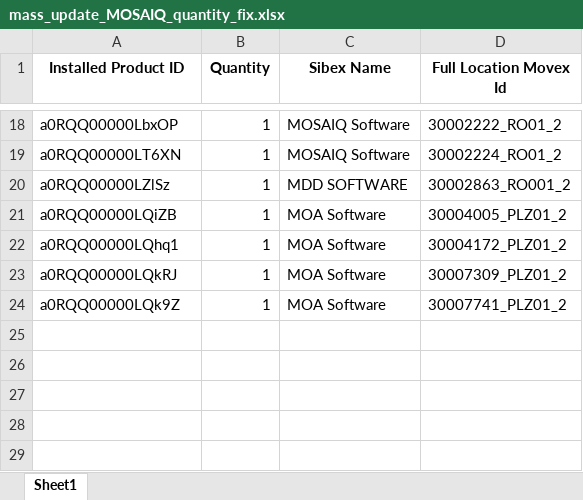
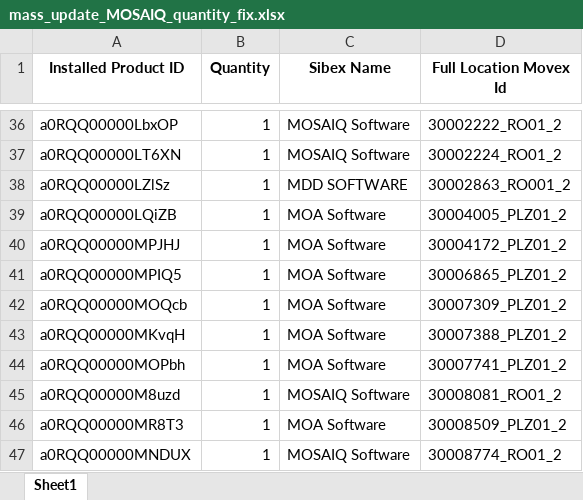
Before and after one commit to fewatts/monthly_clean_up_auto, an Excel workbook: Mass_update_MOSAIQ/mass_update_MOSAIQ_quantity_fix.xlsx, sheet Sheet1, drawn as a sheet; only a part is shown, gaps mark what is left out; values as stored, in another font and other column widths than the file's, no borders; addresses are those after the commit; the diff covers the shown part only; the diff names each change by its address in the sheet, - before the commit and + after, or states it on an @@ line.

```diff
--- a/Mass_update_MOSAIQ/mass_update_MOSAIQ_quantity_fix.xlsx (sheet Sheet1)
+++ b/Mass_update_MOSAIQ/mass_update_MOSAIQ_quantity_fix.xlsx (sheet Sheet1)
-A40 (Installed Product ID): a0RQQ00000LQhq1
+A40 (Installed Product ID): a0RQQ00000MPJHJ
+row 41: a0RQQ00000MPIQ5 | 1 | MOA Software | 30006865_PLZ01_2
-A42 (Installed Product ID): a0RQQ00000LQkRJ
+A42 (Installed Product ID): a0RQQ00000MOQcb
+row 43: a0RQQ00000MKvqH | 1 | MOA Software | 30007388_PLZ01_2
-A44 (Installed Product ID): a0RQQ00000LQk9Z
+A44 (Installed Product ID): a0RQQ00000MOPbh
+row 45: a0RQQ00000M8uzd | 1 | MOSAIQ Software | 30008081_RO01_2
+row 46: a0RQQ00000MR8T3 | 1 | MOA Software | 30008509_PLZ01_2
+row 47: a0RQQ00000MNDUX | 1 | MOSAIQ Software | 30008774_RO01_2
```
Also changed, not shown: 18 added rows and 1 edited cell elsewhere in this sheet, Manual_find_invalid_versions/manual_invalid_versions_recent_installations.xlsx, Mass_update_AQUA/mass_update_AQUA_quantity_fix.xlsx, 24 other files.
